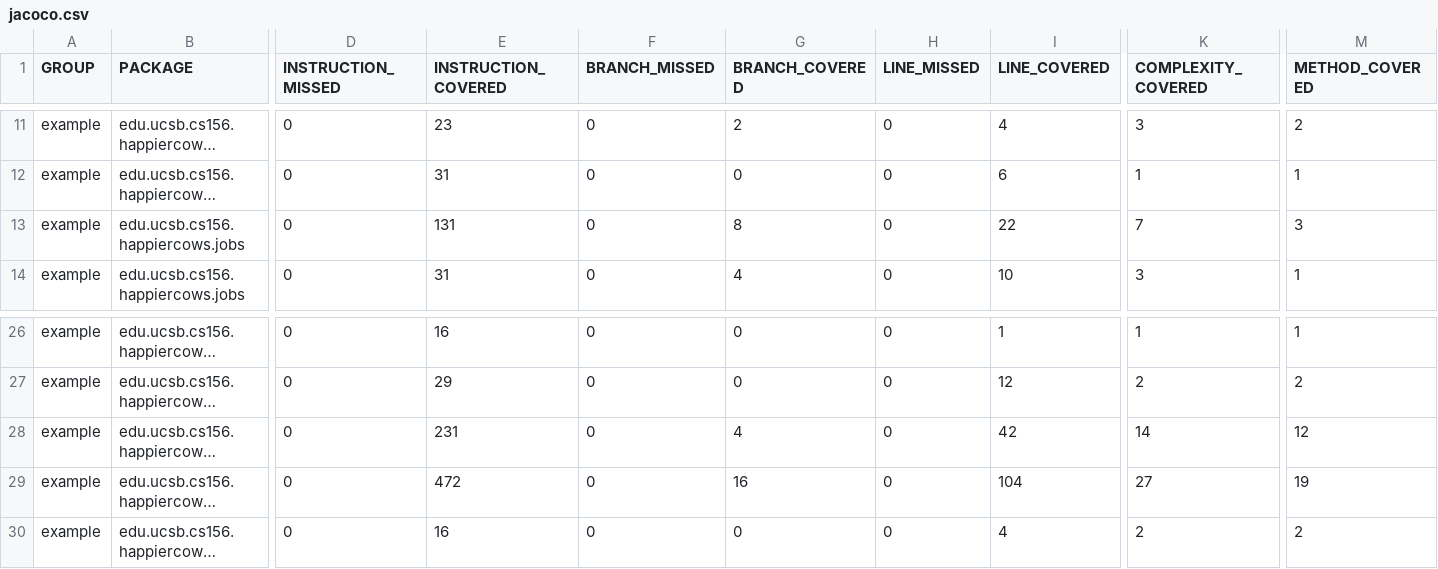
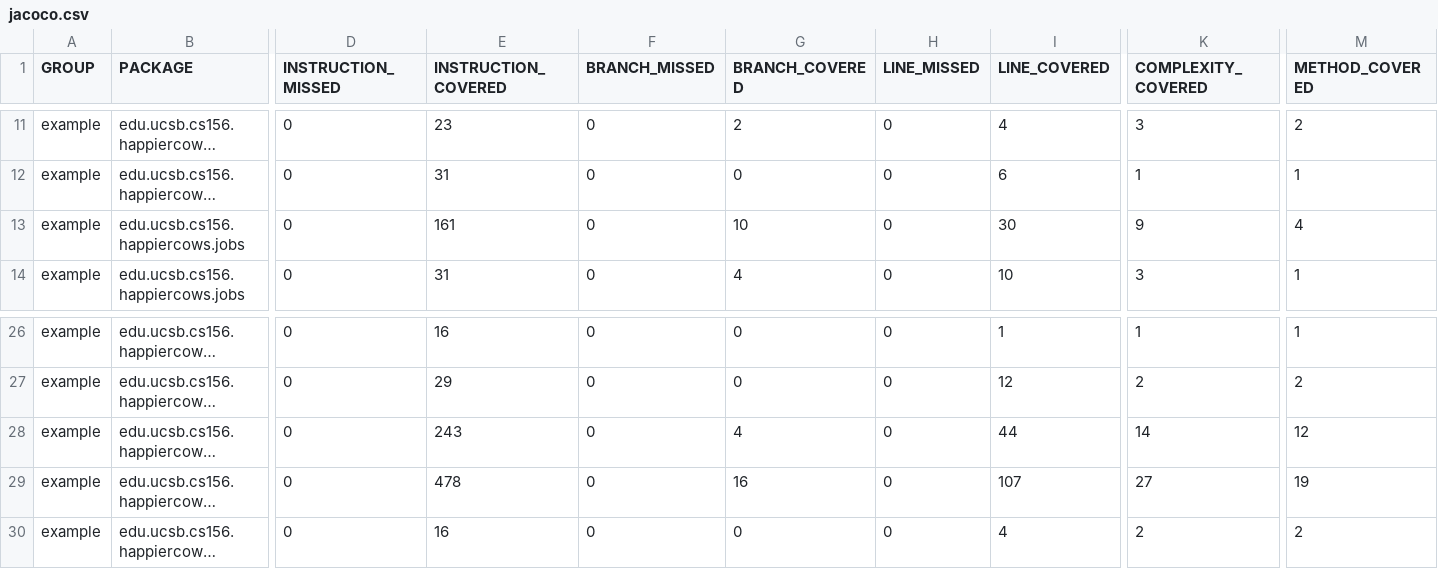
Before and after one commit to ucsb-cs156-s23/proj-happycows-s23-6pm-1, a CSV file: prs/46/jacoco/jacoco.csv, drawn as a sheet; only a part is shown, gaps mark what is left out; long unchanged cells end in …; the diff names each change by its address in the sheet, - before the commit and + after, or states it on an @@ line.

```diff
--- a/prs/46/jacoco/jacoco.csv
+++ b/prs/46/jacoco/jacoco.csv
-E13 (INSTRUCTION_COVERED): 131
+E13 (INSTRUCTION_COVERED): 161
-G13 (BRANCH_COVERED): 8
+G13 (BRANCH_COVERED): 10
-I13 (LINE_COVERED): 22
+I13 (LINE_COVERED): 30
-K13 (COMPLEXITY_COVERED): 7
+K13 (COMPLEXITY_COVERED): 9
-M13 (METHOD_COVERED): 3
+M13 (METHOD_COVERED): 4
-E28 (INSTRUCTION_COVERED): 231
+E28 (INSTRUCTION_COVERED): 243
-I28 (LINE_COVERED): 42
+I28 (LINE_COVERED): 44
-E29 (INSTRUCTION_COVERED): 472
+E29 (INSTRUCTION_COVERED): 478
-I29 (LINE_COVERED): 104
+I29 (LINE_COVERED): 107
```
Also changed, not shown: 15 other files.
